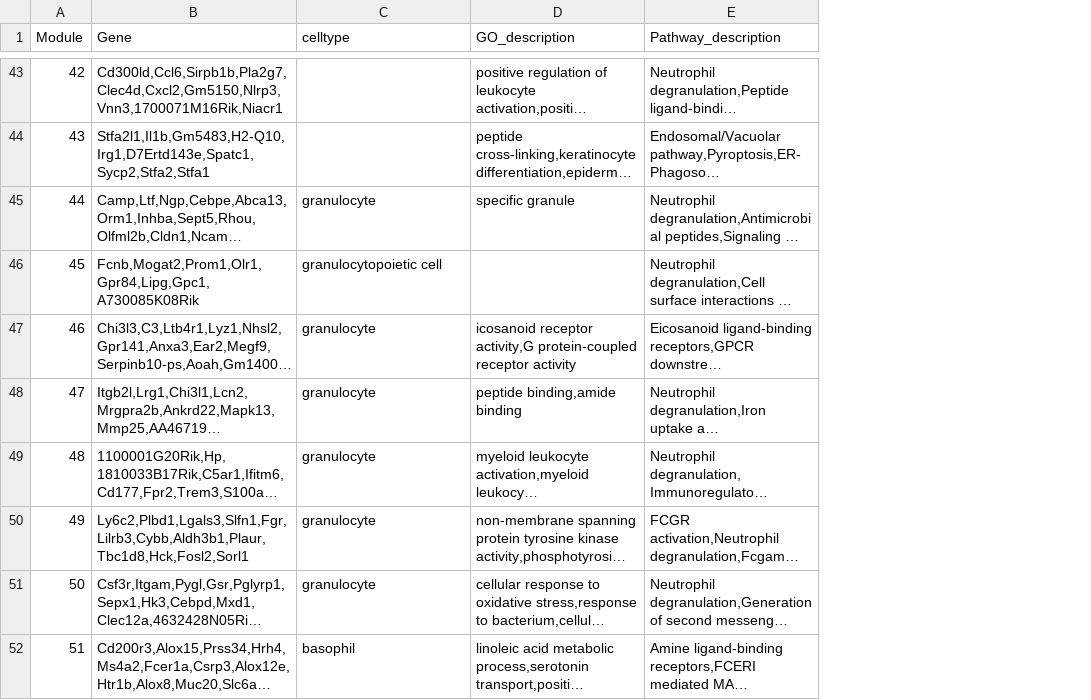
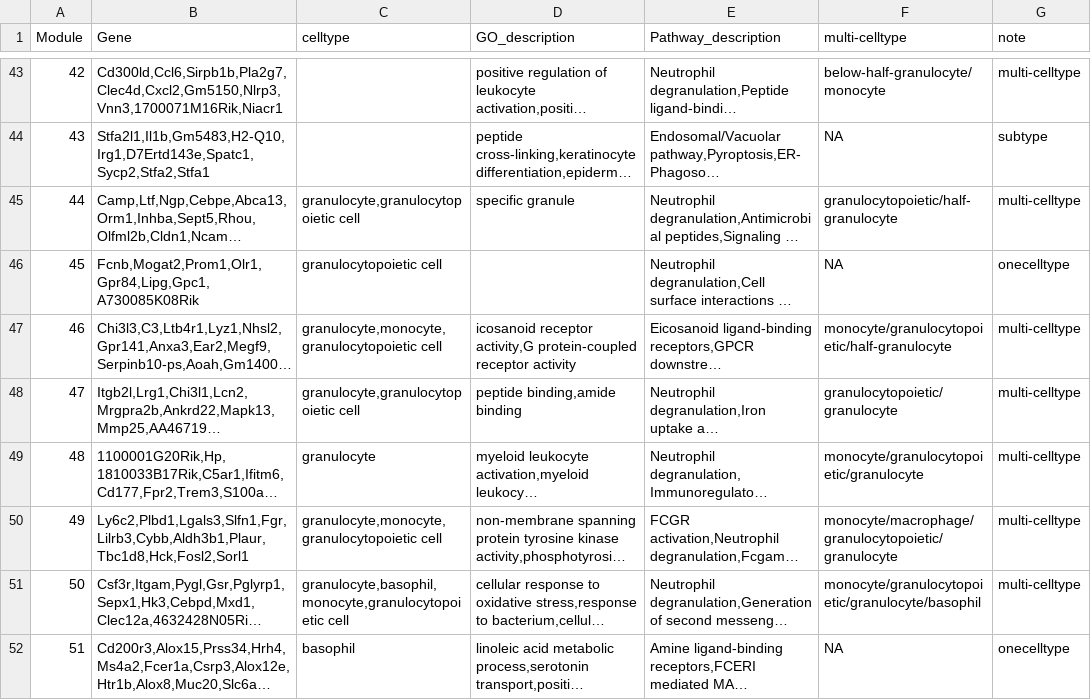
Before and after one commit to KlugerLab/LocalizedMarkerDetector, a CSV file: marrow_result/module_description.csv, drawn as a sheet; only a part is shown, gaps mark what is left out; long unchanged cells end in …; the diff covers the shown part only; the diff names each change by its address in the sheet, - before the commit and + after, or states it on an @@ line.

```diff
--- a/marrow_result/module_description.csv
+++ b/marrow_result/module_description.csv
+column F (multi-celltype), rows 43-52: below-half-granulocyte/monocyte | NA | granulocytopoietic/half-granulocyte | NA | monocyte/granulocytopoietic/half-granulocyte | granulocytopoietic/granulocyte | monocyte/granulocytopoietic/granulocyte | monocyte/macrophage/granulocytopoietic/granulocyte | monocyte/granulocytopoietic/granulocyte/basophil | NA
+column G (note), rows 43-52: multi-celltype | subtype | multi-celltype | onecelltype | multi-celltype | multi-celltype | multi-celltype | multi-celltype | multi-celltype | onecelltype
-C45 (celltype): granulocyte
+C45 (celltype): granulocyte,granulocytopoietic cell
-C47 (celltype): granulocyte
+C47 (celltype): granulocyte,monocyte,granulocytopoietic cell
-C48 (celltype): granulocyte
+C48 (celltype): granulocyte,granulocytopoietic cell
-C50 (celltype): granulocyte
+C50 (celltype): granulocyte,monocyte,granulocytopoietic cell
-C51 (celltype): granulocyte
+C51 (celltype): granulocyte,basophil,monocyte,granulocytopoietic cell
```
Also changed, not shown: 15 edited cells elsewhere in this file, benchmark_result/lung_facs_auroc.csv, benchmark_result/pancreas_facs_auroc.csv, 7 other files.
